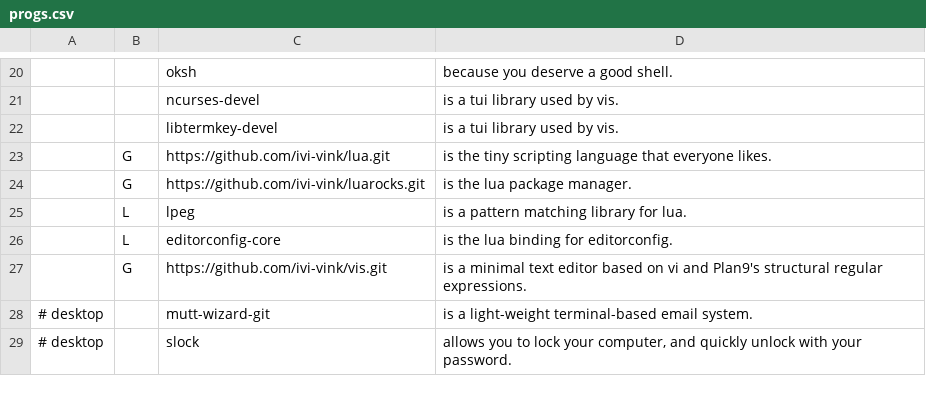
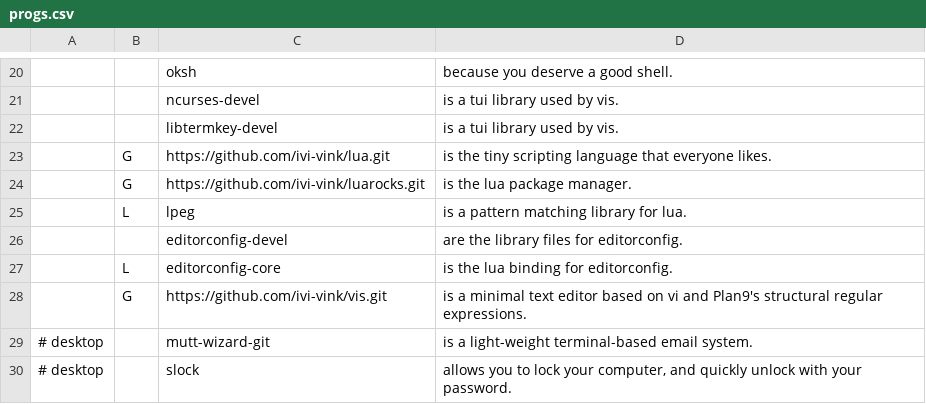
Before and after one commit to ivi-vink/flake, a CSV file: progs.csv, drawn as a sheet; only a part is shown, gaps mark what is left out.

Commit message:
update progs

```diff
--- a/progs.csv
+++ b/progs.csv
@@ -25,2 +25,3 @@
 ,L,lpeg,"is a pattern matching library for lua."
+,,editorconfig-devel,"are the library files for editorconfig."
 ,L,editorconfig-core,"is the lua binding for editorconfig."
```
Also changed, not shown: 1 other file.
